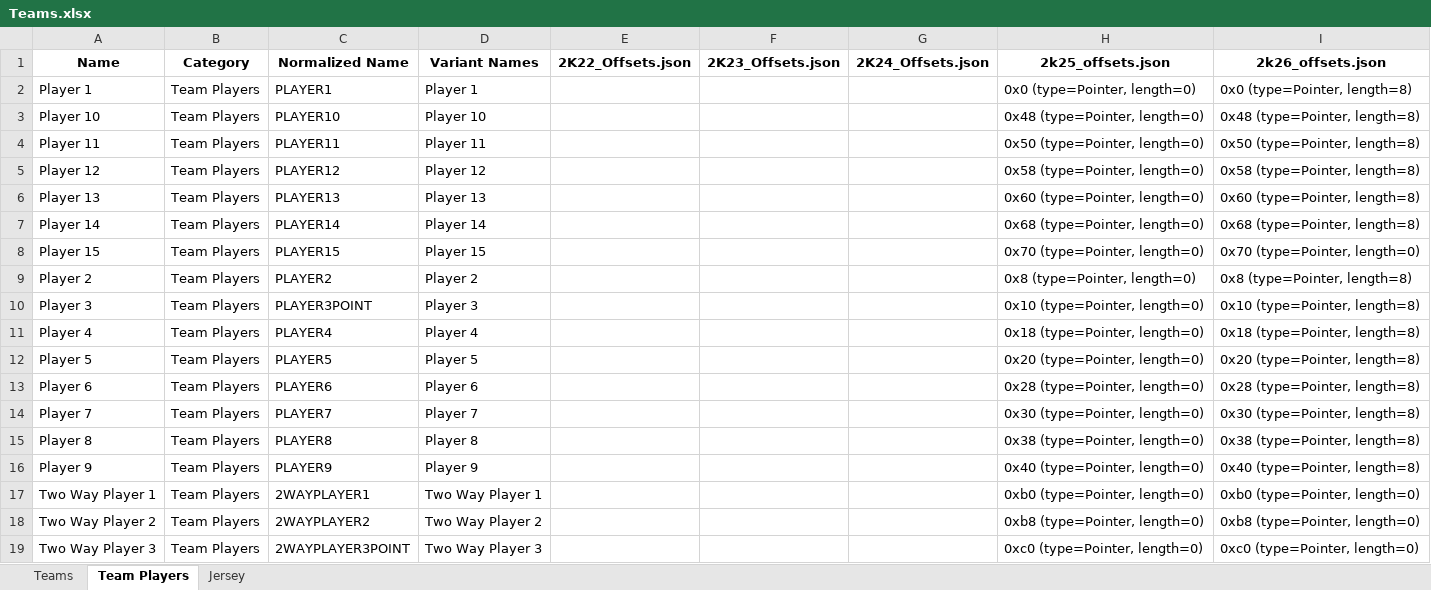
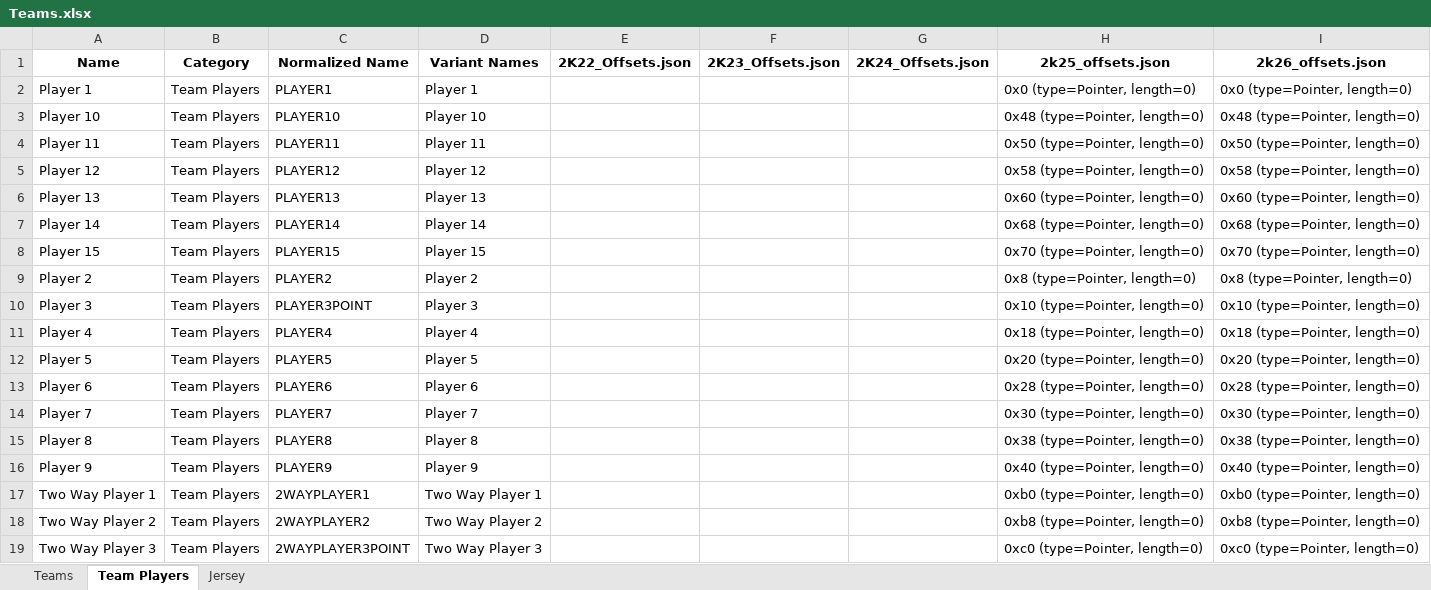
Before and after one commit to discobisco/2k26-Editor, an Excel workbook: nba2k26_editor/Offsets/Teams.xlsx, sheet Team Players, drawn as a sheet; values as stored, in another font and other column widths than the file's, no borders; the diff names each change by its address in the sheet, - before the commit and + after, or states it on an @@ line.

```diff
--- a/nba2k26_editor/Offsets/Teams.xlsx (sheet Team Players)
+++ b/nba2k26_editor/Offsets/Teams.xlsx (sheet Team Players)
-I2 (2k26_offsets.json): 0x0 (type=Pointer, length=8)
+I2 (2k26_offsets.json): 0x0 (type=Pointer, length=0)
-I3 (2k26_offsets.json): 0x48 (type=Pointer, length=8)
+I3 (2k26_offsets.json): 0x48 (type=Pointer, length=0)
-I4 (2k26_offsets.json): 0x50 (type=Pointer, length=8)
+I4 (2k26_offsets.json): 0x50 (type=Pointer, length=0)
-I5 (2k26_offsets.json): 0x58 (type=Pointer, length=8)
+I5 (2k26_offsets.json): 0x58 (type=Pointer, length=0)
-I6 (2k26_offsets.json): 0x60 (type=Pointer, length=8)
+I6 (2k26_offsets.json): 0x60 (type=Pointer, length=0)
-I7 (2k26_offsets.json): 0x68 (type=Pointer, length=8)
+I7 (2k26_offsets.json): 0x68 (type=Pointer, length=0)
-I9 (2k26_offsets.json): 0x8 (type=Pointer, length=8)
+I9 (2k26_offsets.json): 0x8 (type=Pointer, length=0)
-I10 (2k26_offsets.json): 0x10 (type=Pointer, length=8)
+I10 (2k26_offsets.json): 0x10 (type=Pointer, length=0)
-I11 (2k26_offsets.json): 0x18 (type=Pointer, length=8)
+I11 (2k26_offsets.json): 0x18 (type=Pointer, length=0)
-I12 (2k26_offsets.json): 0x20 (type=Pointer, length=8)
+I12 (2k26_offsets.json): 0x20 (type=Pointer, length=0)
-I13 (2k26_offsets.json): 0x28 (type=Pointer, length=8)
+I13 (2k26_offsets.json): 0x28 (type=Pointer, length=0)
-I14 (2k26_offsets.json): 0x30 (type=Pointer, length=8)
+I14 (2k26_offsets.json): 0x30 (type=Pointer, length=0)
-I15 (2k26_offsets.json): 0x38 (type=Pointer, length=8)
+I15 (2k26_offsets.json): 0x38 (type=Pointer, length=0)
-I16 (2k26_offsets.json): 0x40 (type=Pointer, length=8)
+I16 (2k26_offsets.json): 0x40 (type=Pointer, length=0)
```
Also changed, not shown: sheet Teams, nba2k26_editor/Offsets/ImportPlayers.xlsx, nba2k26_editor/Offsets/ImportStadiums.xlsx, 21 other files.
